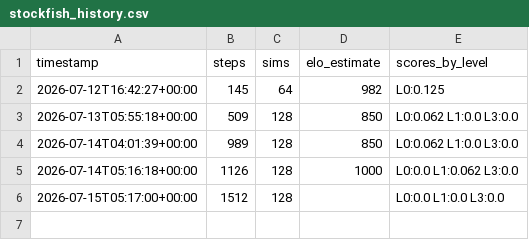
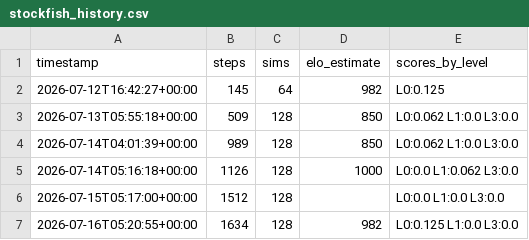
Before and after one commit to leozh0u/blundernet, a CSV file: metrics/stockfish_history.csv, drawn as a sheet; the diff names each change by its address in the sheet, - before the commit and + after, or states it on an @@ line.

Commit message:
strength: Elo estimate 982 vs Stockfish anchors @ step 1634

```diff
--- a/metrics/stockfish_history.csv
+++ b/metrics/stockfish_history.csv
+row 7: 2026-07-16T05:20:55+00:00 | 1634 | 128 | 982 | L0:0.125 L1:0.0 L3:0.0
```
Also changed, not shown: 1 other file.
